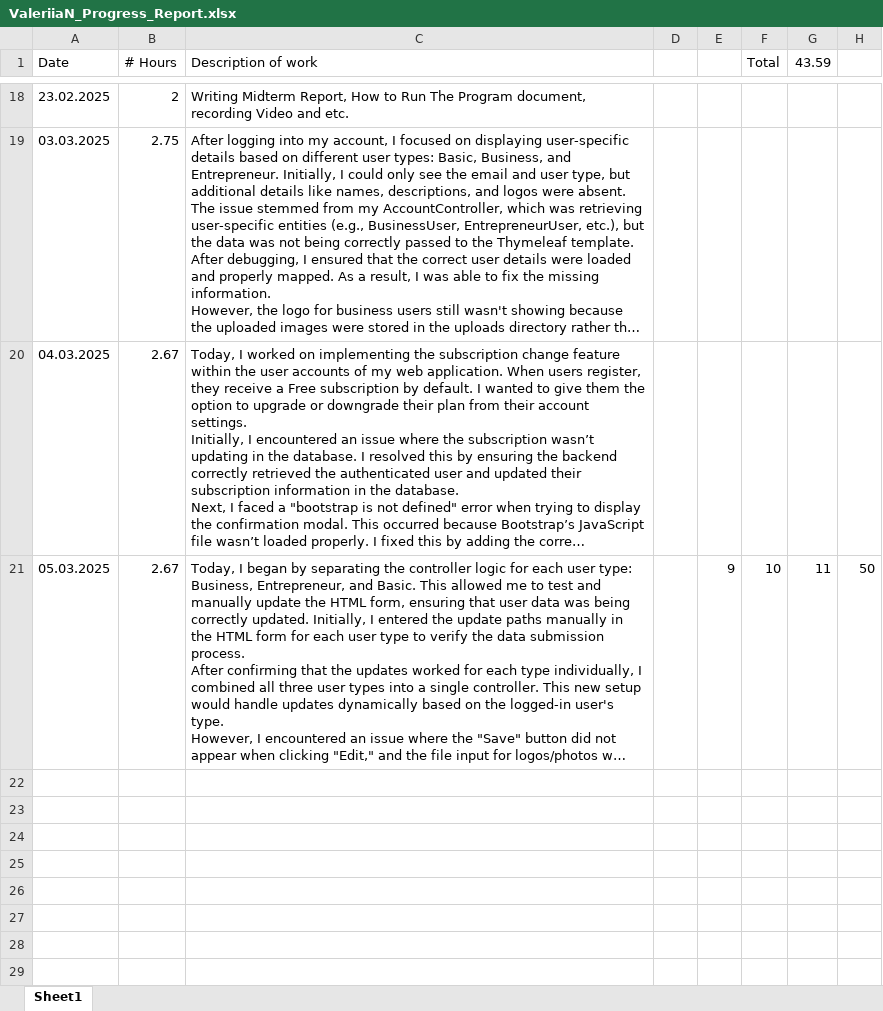
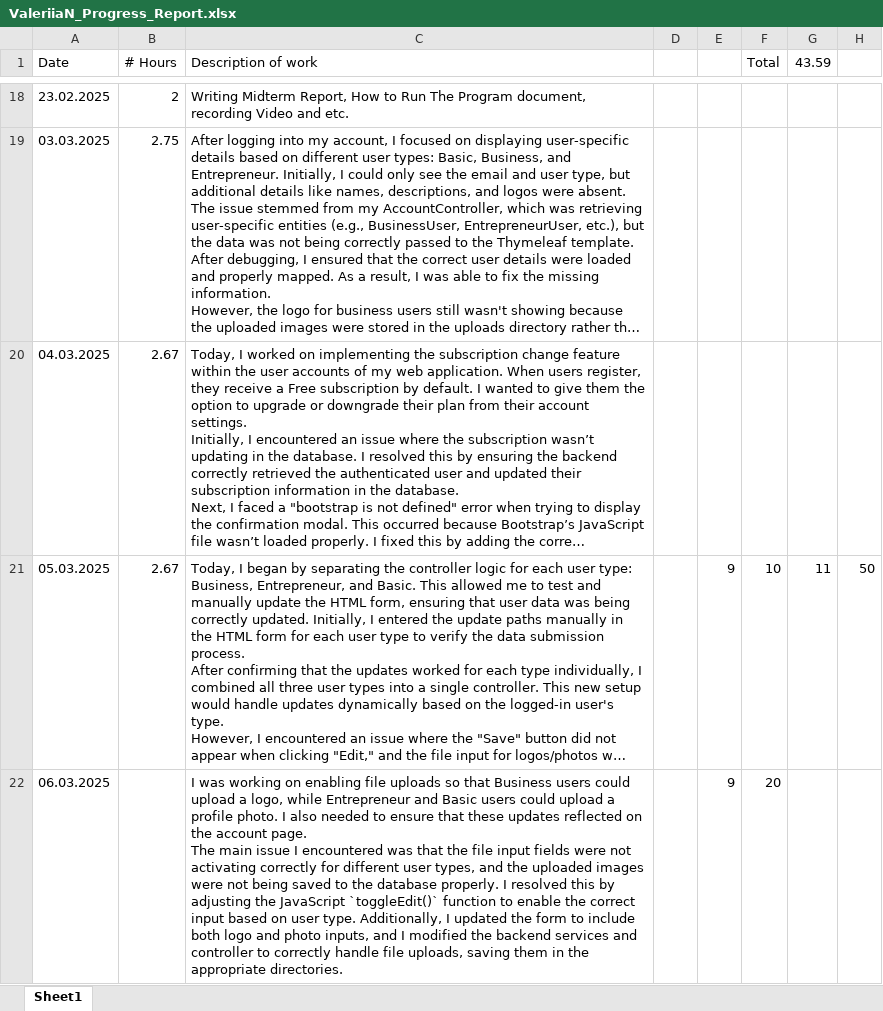
Before and after one commit to valeriianik/W25_4495_S2_ValeriiaN, an Excel workbook: DocumentsAndReports/Reports/ValeriiaN_Progress_Report.xlsx, sheet Sheet1, drawn as a sheet; only a part is shown, gaps mark what is left out; long unchanged cells end in …; values as stored, in another font and other column widths than the file's, no borders; ↵ is a line break in a cell; the diff names each change by its address in the sheet, - before the commit and + after, or states it on an @@ line.

Commit message:
account_photo_logo_update
added the functionality to update the profile pic

```diff
--- a/DocumentsAndReports/Reports/ValeriiaN_Progress_Report.xlsx (sheet Sheet1)
+++ b/DocumentsAndReports/Reports/ValeriiaN_Progress_Report.xlsx (sheet Sheet1)
+row 22: 06.03.2025 |  | I was working on enabling file uploads so that Business users could upload a logo, while Entrepreneur and Basic users could upload a profile photo. I also needed to ensure that these updates reflected on the account page. ↵ The main issue I encountered was that the file input fields were not activating correctly for different user types, and the uploaded images were not being saved to the database properly. I resolved this by adjusting the JavaScript `toggleEdit()` function to enable the correct input based on user type. Additionally, I updated the form to include both logo and photo inputs, and I modified the backend services and controller to correctly handle file uploads, saving them in the appropriate directories. |  | 9 | 20
```
Also changed, not shown: 10 other files.
